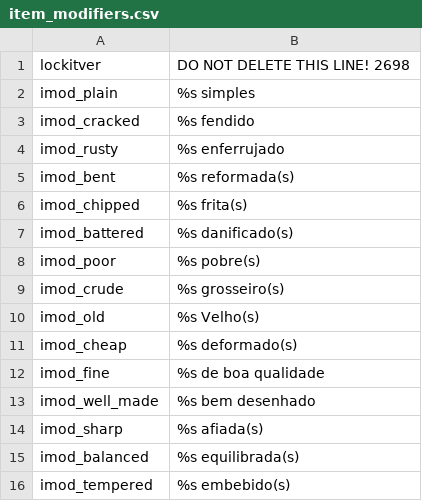
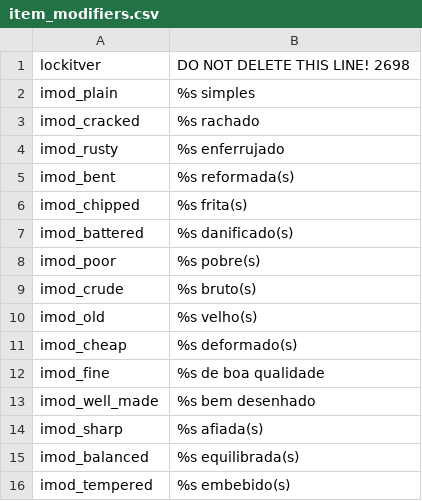
Before and after one commit to Gaboso/TraducaoMountAndBlade, a CSV file: Modules/Native/Languages/fr/item_modifiers.csv, drawn as a sheet; only a part is shown.

```diff
--- a/Modules/Native/Languages/fr/item_modifiers.csv
+++ b/Modules/Native/Languages/fr/item_modifiers.csv
@@ -2,3 +2,3 @@
 imod_plain|%s simples
-imod_cracked|%s fendido
+imod_cracked|%s rachado
 imod_rusty|%s enferrujado
@@ -8,4 +8,4 @@ imod_battered|%s danificado(s)
 imod_poor|%s pobre(s)
-imod_crude|%s grosseiro(s)
-imod_old|%s Velho(s)
+imod_crude|%s bruto(s)
+imod_old|%s velho(s)
 imod_cheap|%s deformado(s)
```
Also changed, not shown: Modules/Native/Languages/fr/factions.csv, Modules/Native/Languages/fr/game_strings.csv, 2 other files.
